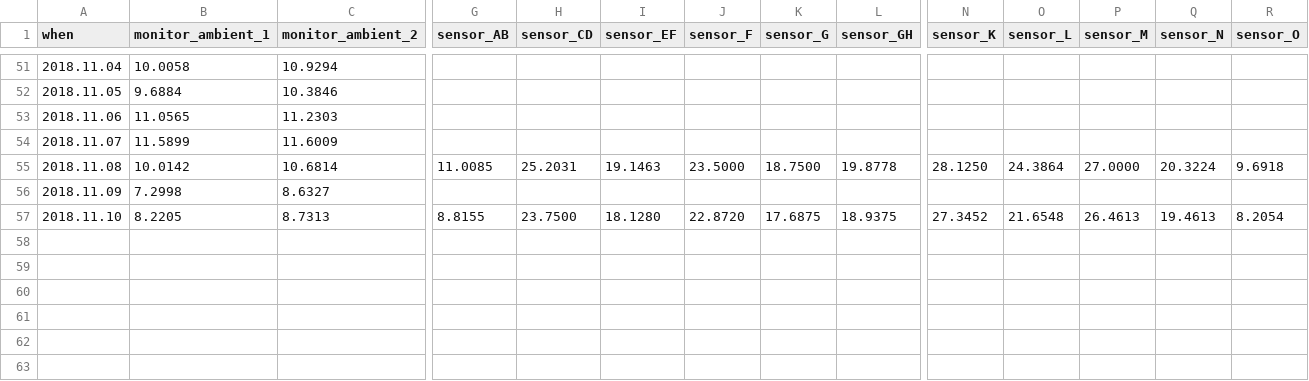
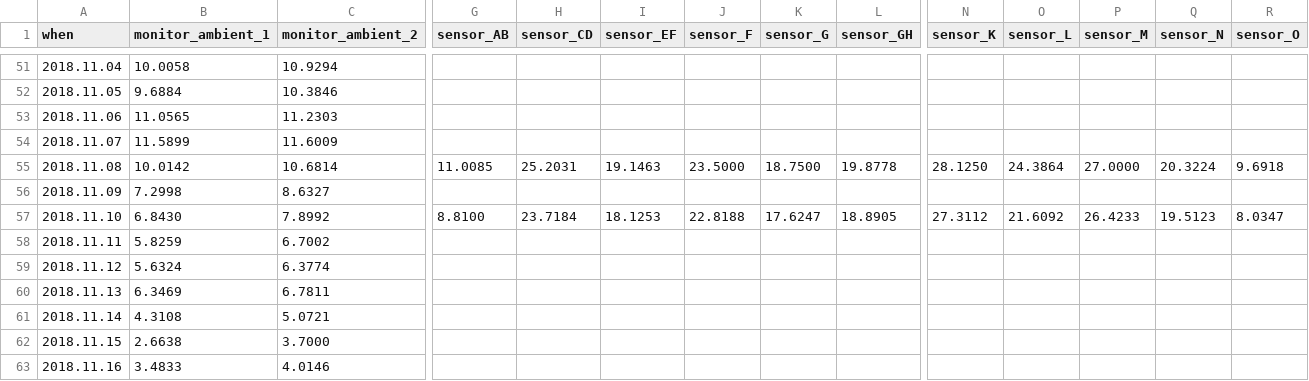
Before and after one commit to pgcrumley/MoundController, a CSV file: Data/temp_1d.csv, drawn as a sheet; only a part is shown, gaps mark what is left out; rows hold the shown columns only; the diff covers the shown part only; the diff names each change by its address in the sheet, - before the commit and + after, or states it on an @@ line.

Commit message:
update data on Fri, Nov 16, 2018 06:57:14

```diff
--- a/Data/temp_1d.csv
+++ b/Data/temp_1d.csv
-B57 (monitor_ambient_1): 8.2205
+B57 (monitor_ambient_1): 6.8430
-C57 (monitor_ambient_2): 8.7313
+C57 (monitor_ambient_2): 7.8992
-G57 (sensor_AB): 8.8155
+G57 (sensor_AB): 8.8100
-H57 (sensor_CD): 23.7500
+H57 (sensor_CD): 23.7184
-I57 (sensor_EF): 18.1280
+I57 (sensor_EF): 18.1253
-J57 (sensor_F): 22.8720
+J57 (sensor_F): 22.8188
-K57 (sensor_G): 17.6875
+K57 (sensor_G): 17.6247
-L57 (sensor_GH): 18.9375
+L57 (sensor_GH): 18.8905
-N57 (sensor_K): 27.3452
+N57 (sensor_K): 27.3112
-O57 (sensor_L): 21.6548
+O57 (sensor_L): 21.6092
-P57 (sensor_M): 26.4613
+P57 (sensor_M): 26.4233
-Q57 (sensor_N): 19.4613
+Q57 (sensor_N): 19.5123
-R57 (sensor_O): 8.2054
+R57 (sensor_O): 8.0347
+row 58: 2018.11.11 | 5.8259 | 6.7002
+row 59: 2018.11.12 | 5.6324 | 6.3774
+row 60: 2018.11.13 | 6.3469 | 6.7811
+row 61: 2018.11.14 | 4.3108 | 5.0721
+row 62: 2018.11.15 | 2.6638 | 3.7000
+row 63: 2018.11.16 | 3.4833 | 4.0146
```
Also changed, not shown: 5 edited cells elsewhere in this file, 2 other files.
